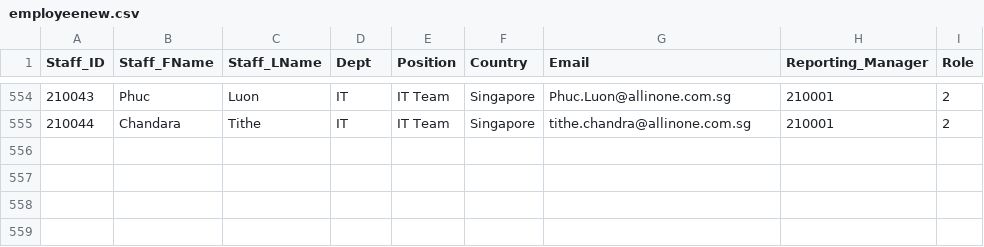
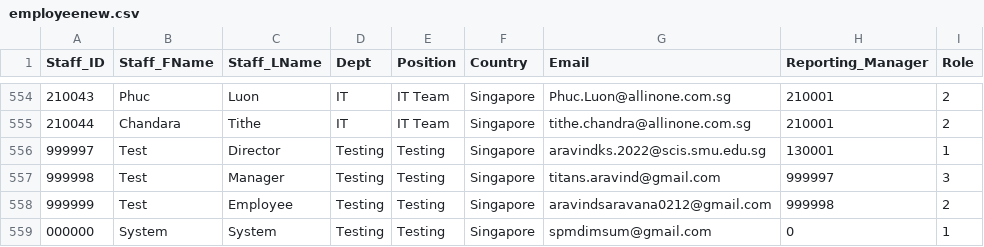
Before and after one commit to weijietan2022/SPM-G2T8-DimSum, a CSV file: database/employees/employeenew.csv, drawn as a sheet; only a part is shown, gaps mark what is left out.

```diff
--- a/database/employees/employeenew.csv
+++ b/database/employees/employeenew.csv
@@ -555 +555,5 @@ Staff_ID,Staff_FName,Staff_LName,Dept,Position,Country,Email,Reporting_Manager,R
 210044,Chandara,Tithe,IT,IT Team,Singapore,tithe.chandra@allinone.com.sg,210001,2
+999997,Test,Director,Testing,Testing,Singapore,aravindks.2022@scis.smu.edu.sg,130001,1
+999998,Test,Manager,Testing,Testing,Singapore,titans.aravind@gmail.com,999997,3
+999999,Test,Employee,Testing,Testing,Singapore,aravindsaravana0212@gmail.com,999998,2
+000000,System,System,Testing,Testing,Singapore,spmdimsum@gmail.com,0,1
```
Also changed, not shown: 9 other files.
